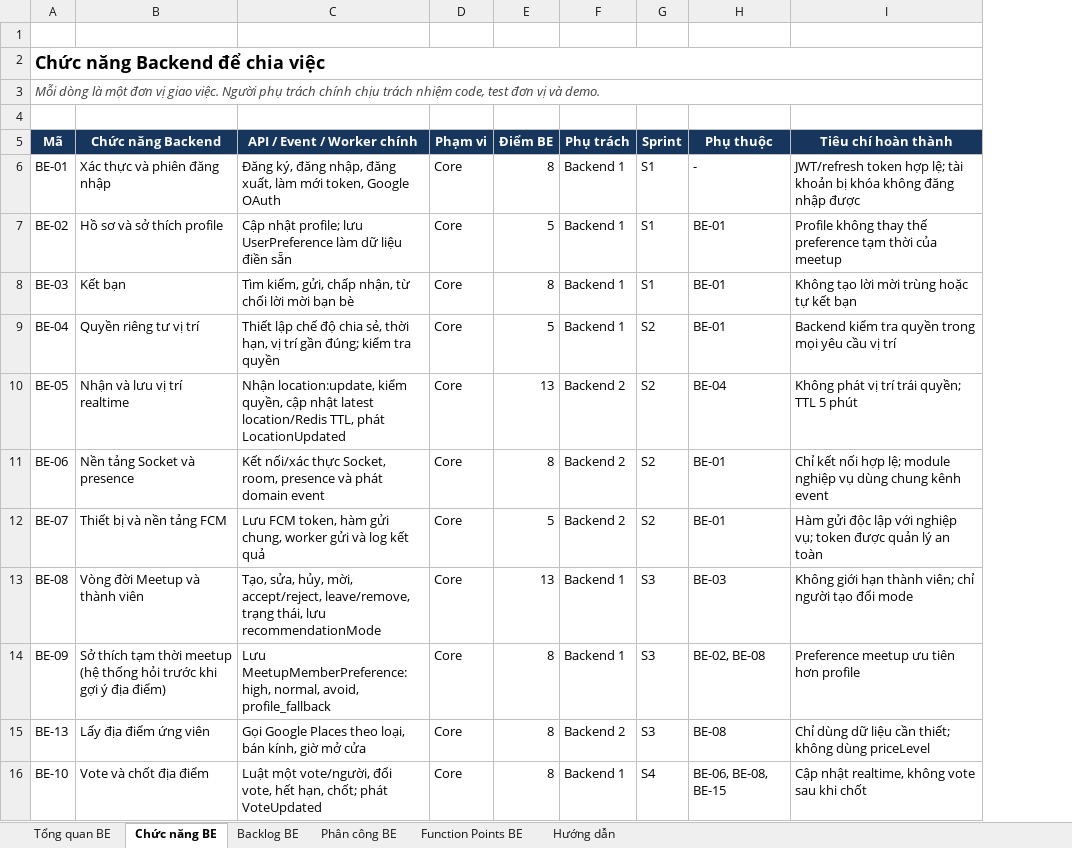
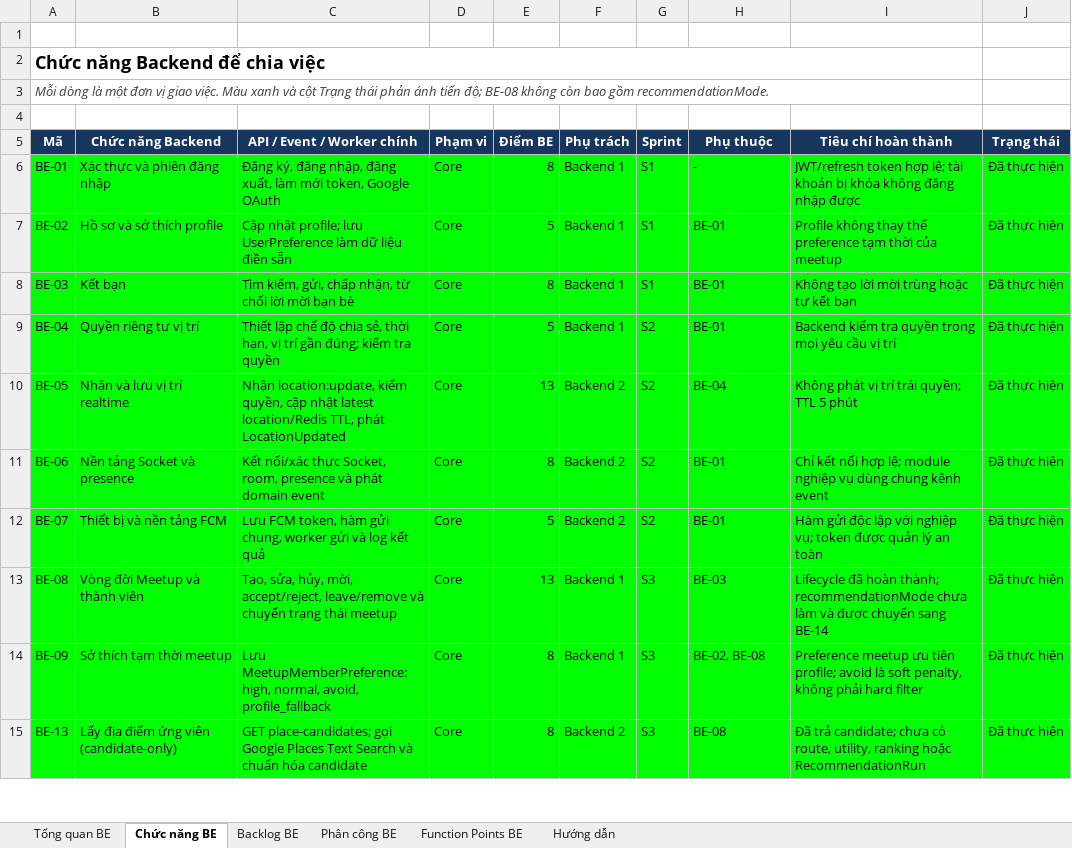
Before and after one commit to Bakaguya-sama/Meet-Up-Mobile-App-BE, an Excel workbook: docs/MeetUp_Product_Backlog_Function_Points.xlsx, sheet Chức năng BE, drawn as a sheet; only a part is shown; values as stored, in another font and other column widths than the file's, no borders; conditional formats not drawn; removed rows and columns are numbered as before the commit, all else as after; the diff covers the shown part only; the diff names each change by its address in the sheet, - before the commit and + after, or states it on an @@ line.

Commit message:
doc: add recommendation engine doc and update be functions excel file

```diff
--- a/docs/MeetUp_Product_Backlog_Function_Points.xlsx (sheet Chức năng BE)
+++ b/docs/MeetUp_Product_Backlog_Function_Points.xlsx (sheet Chức năng BE)
+column J (Trạng thái), rows 6-15: all Đã thực hiện
-A3 (Mã): …giao việc. Người phụ trách chính chịu trách nhiệm code, test đơn vị và demo.
+A3 (Mã): …giao việc. Màu xanh và cột Trạng thái phản ánh tiến độ; BE-08 không còn bao gồm recommendationMode.
-A6:I15 fill: none
+A6:I15 fill: #00FF00
-C13 (API / Event / Worker chính): …mời, accept/reject, leave/remove, trạng thái, lưu recommendationMode
+C13 (API / Event / Worker chính): …mời, accept/reject, leave/remove và chuyển trạng thái meetup
-I13 (Tiêu chí hoàn thành): Không giới hạn thành viên; chỉ người tạo đổi mode
+I13 (Tiêu chí hoàn thành): Lifecycle đã hoàn thành; recommendationMode chưa làm và được chuyển sang BE-14
-B14 (Chức năng Backend): Sở thích tạm thời meetup (hệ thống hỏi trước khi gợi ý địa điểm)
+B14 (Chức năng Backend): Sở thích tạm thời meetup
-I14 (Tiêu chí hoàn thành): …ưu tiên hơn profile
+I14 (Tiêu chí hoàn thành): …ưu tiên profile; avoid là soft penalty, không phải hard filter
-B15 (Chức năng Backend): Lấy địa điểm ứng viên
+B15 (Chức năng Backend): Lấy địa điểm ứng viên (candidate-only)
-C15 (API / Event / Worker chính): Gọi Google Places theo loại, bán kính, giờ mở cửa
+C15 (API / Event / Worker chính): GET place-candidates; gọi Google Places Text Search và chuẩn hóa candidate
-I15 (Tiêu chí hoàn thành): Chỉ dùng dữ liệu cần thiết; không dùng priceLevel
+I15 (Tiêu chí hoàn thành): Đã trả candidate; chưa có route, utility, ranking hoặc RecommendationRun
-row 16: BE-10 | Vote và chốt địa điểm | Luật một vote/người, đổi vote, hết hạn, chốt; phát VoteUpdated | Core | 8 | Backend 1 | S4 | BE-06, BE-08, BE-15 | Cập nhật realtime, không vote sau khi chốt
```
Also changed, not shown: 9 added rows, 2 removed rows and 16 edited cells elsewhere in this sheet, sheet Backlog BE, sheet Function Points BE, sheet Tổng quan BE, sheet Hướng dẫn, sheet Phân công BE, formulas that keep their value, 4 other files.
